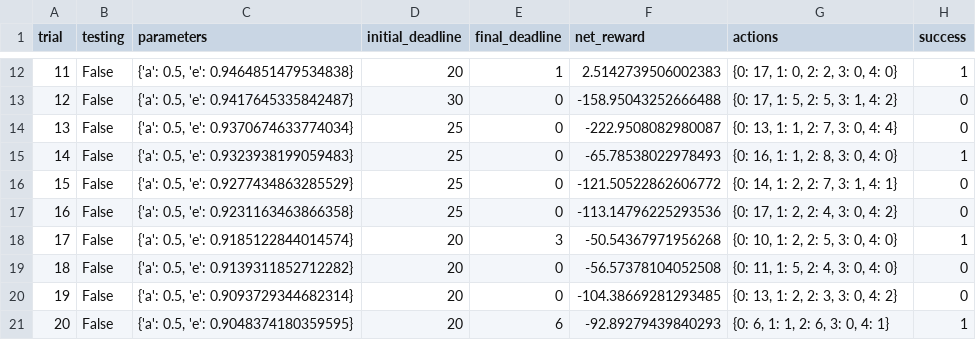
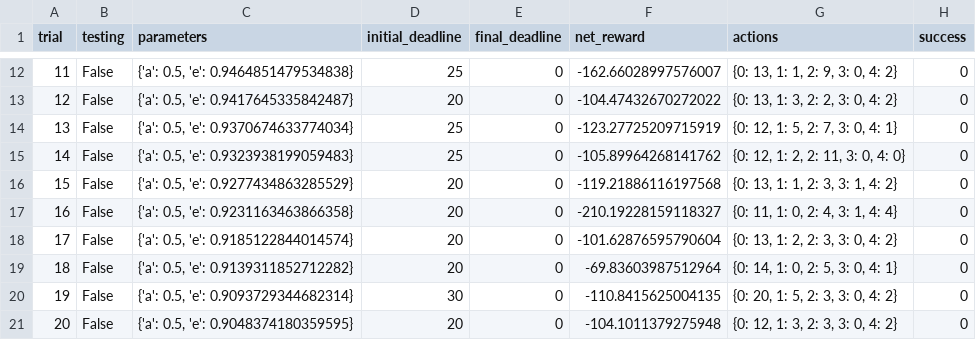
Before and after one commit to freedomkwok/nano_degree, a CSV file: smartcab/logs/sim_no-learning.csv, drawn as a sheet; only a part is shown, gaps mark what is left out; the diff covers the shown part only.

```diff
--- a/smartcab/logs/sim_no-learning.csv
+++ b/smartcab/logs/sim_no-learning.csv
@@ -12,10 +12,10 @@ trial,testing,parameters,initial_deadline,final_deadline,net_reward,actions,succ
-11,False,"{'a': 0.5, 'e': 0.9464851479534838}",20,1,2.5142739506002383,"{0: 17, 1: 0, 2: 2, 3: 0, 4: 0}",1
-12,False,"{'a': 0.5, 'e': 0.9417645335842487}",30,0,-158.95043252666488,"{0: 17, 1: 5, 2: 5, 3: 1, 4: 2}",0
-13,False,"{'a': 0.5, 'e': 0.9370674633774034}",25,0,-222.9508082980087,"{0: 13, 1: 1, 2: 7, 3: 0, 4: 4}",0
-14,False,"{'a': 0.5, 'e': 0.9323938199059483}",25,0,-65.78538022978493,"{0: 16, 1: 1, 2: 8, 3: 0, 4: 0}",1
-15,False,"{'a': 0.5, 'e': 0.9277434863285529}",25,0,-121.50522862606772,"{0: 14, 1: 2, 2: 7, 3: 1, 4: 1}",0
-16,False,"{'a': 0.5, 'e': 0.9231163463866358}",25,0,-113.14796225293536,"{0: 17, 1: 2, 2: 4, 3: 0, 4: 2}",0
-17,False,"{'a': 0.5, 'e': 0.9185122844014574}",20,3,-50.54367971956268,"{0: 10, 1: 2, 2: 5, 3: 0, 4: 0}",1
-18,False,"{'a': 0.5, 'e': 0.9139311852712282}",20,0,-56.57378104052508,"{0: 11, 1: 5, 2: 4, 3: 0, 4: 0}",0
-19,False,"{'a': 0.5, 'e': 0.9093729344682314}",20,0,-104.38669281293485,"{0: 13, 1: 2, 2: 3, 3: 0, 4: 2}",0
-20,False,"{'a': 0.5, 'e': 0.9048374180359595}",20,6,-92.89279439840293,"{0: 6, 1: 1, 2: 6, 3: 0, 4: 1}",1
+11,False,"{'a': 0.5, 'e': 0.9464851479534838}",25,0,-162.66028997576007,"{0: 13, 1: 1, 2: 9, 3: 0, 4: 2}",0
+12,False,"{'a': 0.5, 'e': 0.9417645335842487}",20,0,-104.47432670272022,"{0: 13, 1: 3, 2: 2, 3: 0, 4: 2}",0
+13,False,"{'a': 0.5, 'e': 0.9370674633774034}",25,0,-123.27725209715919,"{0: 12, 1: 5, 2: 7, 3: 0, 4: 1}",0
+14,False,"{'a': 0.5, 'e': 0.9323938199059483}",25,0,-105.89964268141762,"{0: 12, 1: 2, 2: 11, 3: 0, 4: 0}",0
+15,False,"{'a': 0.5, 'e': 0.9277434863285529}",20,0,-119.21886116197568,"{0: 13, 1: 1, 2: 3, 3: 1, 4: 2}",0
+16,False,"{'a': 0.5, 'e': 0.9231163463866358}",20,0,-210.19228159118327,"{0: 11, 1: 0, 2: 4, 3: 1, 4: 4}",0
+17,False,"{'a': 0.5, 'e': 0.9185122844014574}",20,0,-101.62876595790604,"{0: 13, 1: 2, 2: 3, 3: 0, 4: 2}",0
+18,False,"{'a': 0.5, 'e': 0.9139311852712282}",20,0,-69.83603987512964,"{0: 14, 1: 0, 2: 5, 3: 0, 4: 1}",0
+19,False,"{'a': 0.5, 'e': 0.9093729344682314}",30,0,-110.8415625004135,"{0: 20, 1: 5, 2: 3, 3: 0, 4: 2}",0
+20,False,"{'a': 0.5, 'e': 0.9048374180359595}",20,0,-104.1011379275948,"{0: 12, 1: 3, 2: 3, 3: 0, 4: 2}",0
```
Also changed, not shown: 86 edited cells elsewhere in this file, 11 other files.
